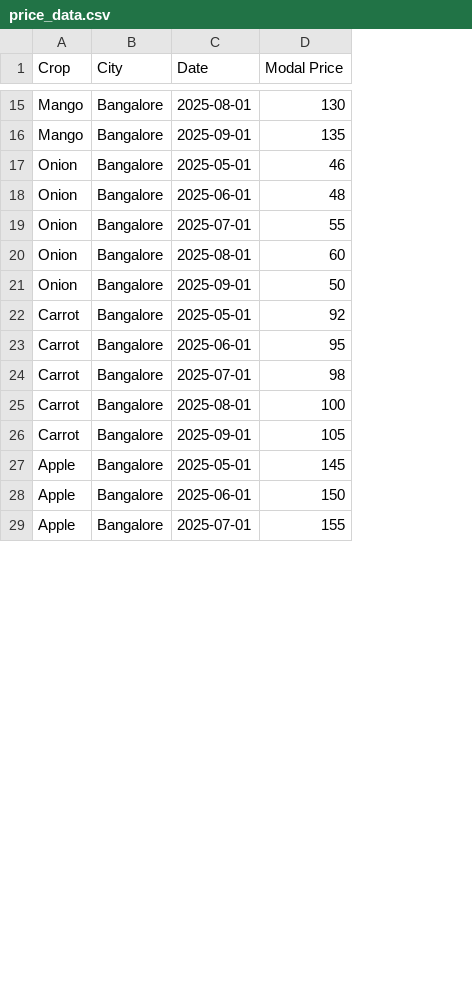
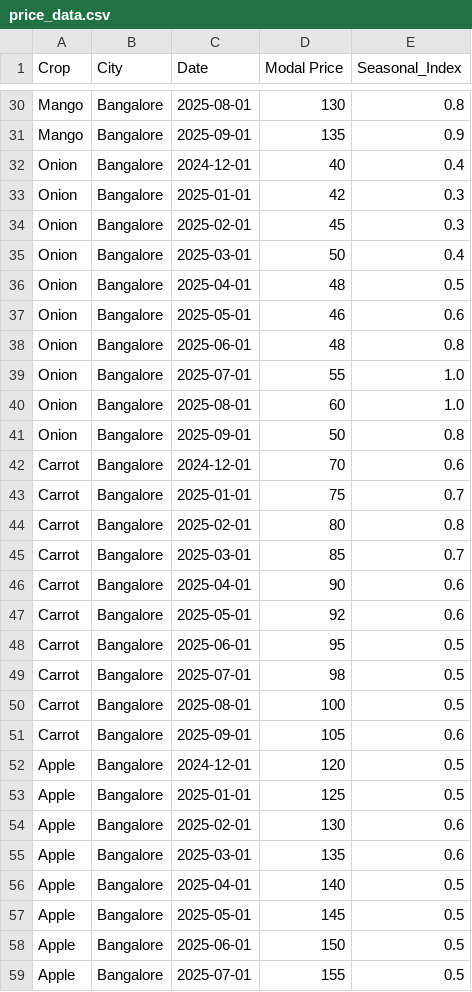
Before and after one commit to RISHI-1575/agri_1, a CSV file: data/price_data.csv, drawn as a sheet; only a part is shown, gaps mark what is left out; the diff covers the shown part only; the diff names each change by its address in the sheet, - before the commit and + after, or states it on an @@ line.

```diff
--- a/data/price_data.csv
+++ b/data/price_data.csv
+column E (Seasonal_Index), rows 30-31: 0.8 | 0.9; rows 37-41: 0.6 | 0.8 | 1.0 | 1.0 | 0.8; rows 47-51: 0.6 | 0.5 | 0.5 | 0.5 | 0.6; rows 57-59: all 0.5
+row 32: Onion | Bangalore | 2024-12-01 | 40 | 0.4
+row 33: Onion | Bangalore | 2025-01-01 | 42 | 0.3
+row 34: Onion | Bangalore | 2025-02-01 | 45 | 0.3
+row 35: Onion | Bangalore | 2025-03-01 | 50 | 0.4
+row 36: Onion | Bangalore | 2025-04-01 | 48 | 0.5
+row 42: Carrot | Bangalore | 2024-12-01 | 70 | 0.6
+row 43: Carrot | Bangalore | 2025-01-01 | 75 | 0.7
+row 44: Carrot | Bangalore | 2025-02-01 | 80 | 0.8
+row 45: Carrot | Bangalore | 2025-03-01 | 85 | 0.7
+row 46: Carrot | Bangalore | 2025-04-01 | 90 | 0.6
+row 52: Apple | Bangalore | 2024-12-01 | 120 | 0.5
+row 53: Apple | Bangalore | 2025-01-01 | 125 | 0.5
+row 54: Apple | Bangalore | 2025-02-01 | 130 | 0.6
+row 55: Apple | Bangalore | 2025-03-01 | 135 | 0.6
+row 56: Apple | Bangalore | 2025-04-01 | 140 | 0.5
```
Also changed, not shown: 15 added rows elsewhere in this file.
